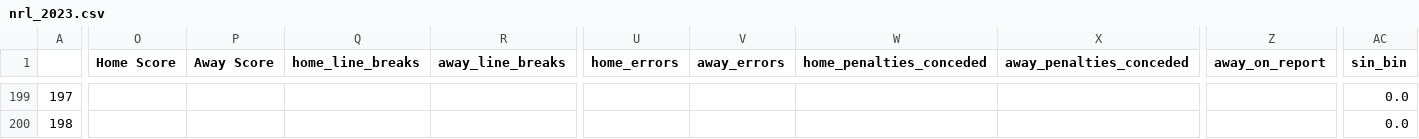
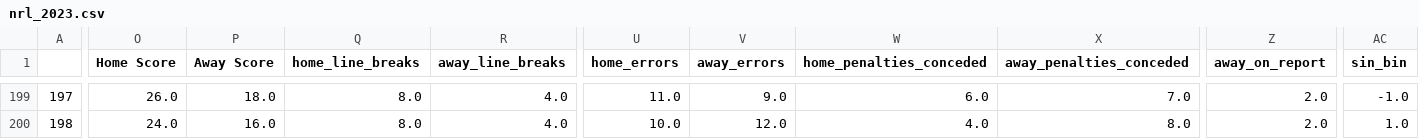
Before and after one commit to ZeNoonan/nrl, a CSV file: nrl_2023.csv, drawn as a sheet; only a part is shown, gaps mark what is left out; the diff covers the shown part only; the diff names each change by its address in the sheet, - before the commit and + after, or states it on an @@ line.

```diff
--- a/nrl_2023.csv
+++ b/nrl_2023.csv
-O199 (Home Score): (empty)
+O199 (Home Score): 26.0
-P199 (Away Score): (empty)
+P199 (Away Score): 18.0
-Q199:Q200 (home_line_breaks): (empty)
+Q199:Q200 (home_line_breaks): 8.0
-R199:R200 (away_line_breaks): (empty)
+R199:R200 (away_line_breaks): 4.0
-U199 (home_errors): (empty)
+U199 (home_errors): 11.0
-V199 (away_errors): (empty)
+V199 (away_errors): 9.0
-W199 (home_penalties_conceded): (empty)
+W199 (home_penalties_conceded): 6.0
-X199 (away_penalties_conceded): (empty)
+X199 (away_penalties_conceded): 7.0
-Z199:Z200 (away_on_report): (empty)
+Z199:Z200 (away_on_report): 2.0
-AC199 (sin_bin): 0.0
+AC199 (sin_bin): -1.0
-O200 (Home Score): (empty)
+O200 (Home Score): 24.0
-P200 (Away Score): (empty)
+P200 (Away Score): 16.0
-U200 (home_errors): (empty)
+U200 (home_errors): 10.0
-V200 (away_errors): (empty)
+V200 (away_errors): 12.0
-W200 (home_penalties_conceded): (empty)
+W200 (home_penalties_conceded): 4.0
-X200 (away_penalties_conceded): (empty)
+X200 (away_penalties_conceded): 8.0
-AC200 (sin_bin): 0.0
+AC200 (sin_bin): 1.0
```
Also changed, not shown: 8 added rows and 70 edited cells elsewhere in this file, 1 other file.
